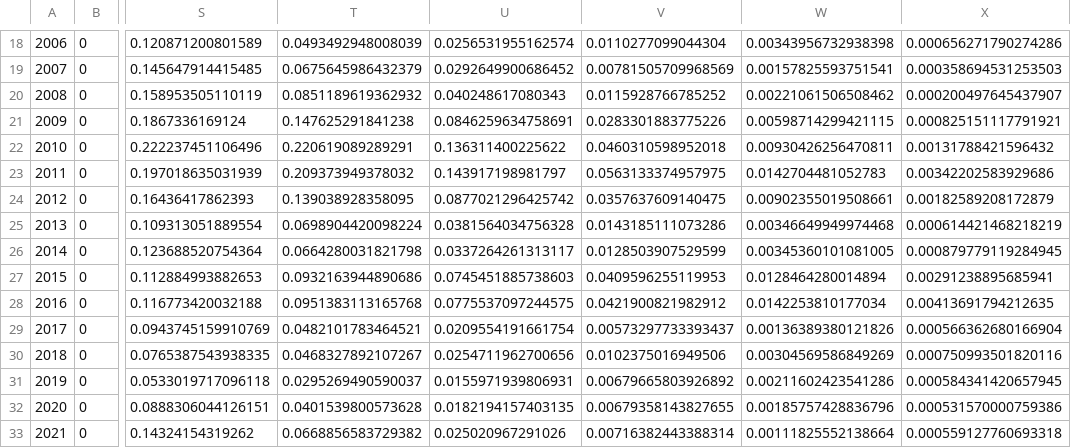
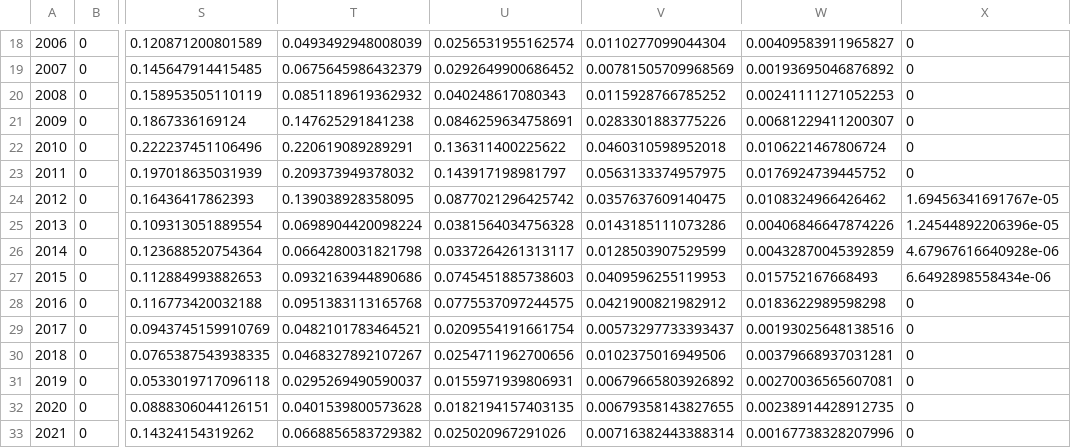
Before and after one commit to szuwalski/snow_crab, a CSV file: data/derived/tot_sc_and_hy_m.csv, drawn as a sheet; only a part is shown, gaps mark what is left out; the diff covers the shown part only; the diff names each change by its address in the sheet, - before the commit and + after, or states it on an @@ line.

```diff
--- a/data/derived/tot_sc_and_hy_m.csv
+++ b/data/derived/tot_sc_and_hy_m.csv
-W18: 0.00343956732938398
+W18: 0.00409583911965827
-X18: 0.000656271790274286
+X18: 0
-W19: 0.00157825593751541
+W19: 0.00193695046876892
-X19: 0.000358694531253503
+X19: 0
-W20: 0.00221061506508462
+W20: 0.00241111271052253
-X20: 0.000200497645437907
+X20: 0
-W21: 0.00598714299421115
+W21: 0.00681229411200307
-X21: 0.000825151117791921
+X21: 0
-W22: 0.00930426256470811
+W22: 0.0106221467806724
-X22: 0.00131788421596432
+X22: 0
-W23: 0.0142704481052783
+W23: 0.0176924739445752
-X23: 0.00342202583929686
+X23: 0
-W24: 0.00902355019508661
+W24: 0.0108324966426462
-X24: 0.00182589208172879
+X24: 1.69456341691767e-05
-W25: 0.00346649949974468
+W25: 0.00406846647874226
-X25: 0.000614421468218219
+X25: 1.24544892206396e-05
-W26: 0.00345360101081005
+W26: 0.00432870045392859
-X26: 0.000879779119284945
+X26: 4.67967616640928e-06
-W27: 0.0128464280014894
+W27: 0.015752167668493
-X27: 0.00291238895685941
+X27: 6.6492898558434e-06
-W28: 0.0142253810177034
+W28: 0.0183622989598298
-X28: 0.00413691794212635
+X28: 0
-W29: 0.00136389380121826
+W29: 0.00193025648138516
-X29: 0.000566362680166904
+X29: 0
-W30: 0.00304569586849269
+W30: 0.00379668937031281
-X30: 0.000750993501820116
+X30: 0
-W31: 0.00211602423541286
+W31: 0.00270036565607081
-X31: 0.000584341420657945
+X31: 0
-W32: 0.00185757428836796
+W32: 0.00238914428912735
-X32: 0.000531570000759386
+X32: 0
-W33: 0.00111825552138664
+W33: 0.00167738328207996
-X33: 0.000559127760693318
+X33: 0
```
Also changed, not shown: 38 edited cells elsewhere in this file, data/derived/dir_disc_m_f_snow_and_hybrid.csv, data/derived/ret_sc_and_hy.csv, 8 other files.
